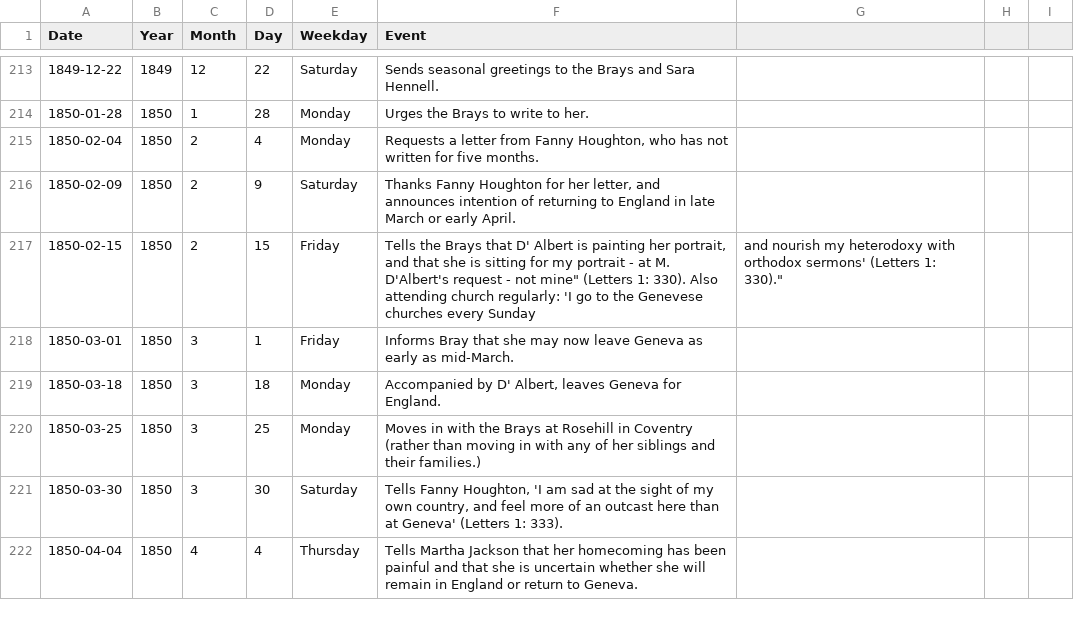
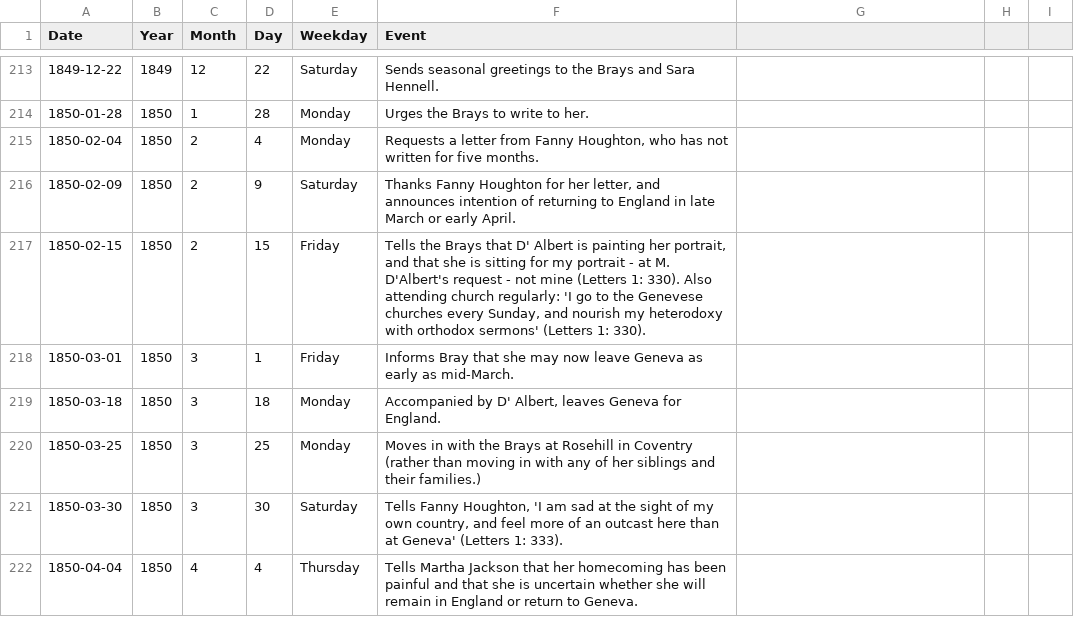
Before and after one commit to GeorgeEliotArchive/chronology, a CSV file: calendar/data.csv, drawn as a sheet; only a part is shown, gaps mark what is left out; the diff covers the shown part only.

```diff
--- a/calendar/data.csv
+++ b/calendar/data.csv
@@ -216,3 +216,3 @@ Date,Year,Month,Day,Weekday,Event
 1850-02-09,1850,2,9,Saturday,"Thanks Fanny Houghton for her letter, and announces intention of returning to England in late March or early April."
-1850-02-15,1850,2,15,Friday,"Tells the Brays that D' Albert is painting her portrait, and that she is "sitting for my portrait - at M. D'Albert's request - not mine" (Letters 1: 330). Also attending church regularly:  'I go to the Genevese churches every Sunday, and nourish my heterodoxy with orthodox sermons' (Letters 1: 330)."
+1850-02-15,1850,2,15,Friday,"Tells the Brays that D' Albert is painting her portrait, and that she is sitting for my portrait - at M. D'Albert's request - not mine (Letters 1: 330). Also attending church regularly:  'I go to the Genevese churches every Sunday, and nourish my heterodoxy with orthodox sermons' (Letters 1: 330)."
 1850-03-01,1850,3,1,Friday,"Informs Bray that she may now leave Geneva as early as mid-March."
```
Also changed, not shown: 79 edited cells elsewhere in this file, 1 other file.
